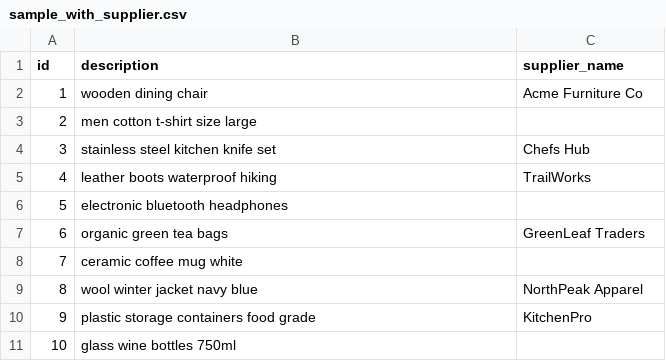
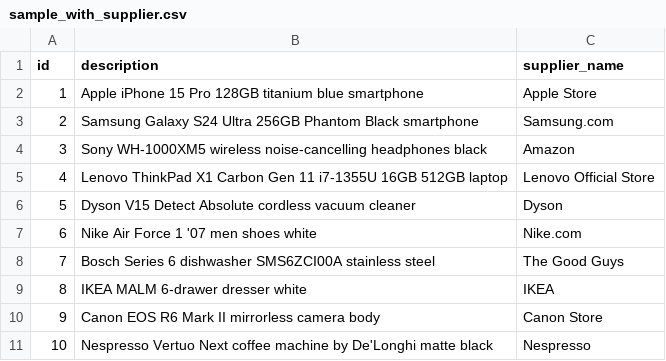
Before and after one commit to Phat0101/AI-classifier, a CSV file: frontend/sample_with_supplier.csv, drawn as a sheet.

```diff
--- a/frontend/sample_with_supplier.csv
+++ b/frontend/sample_with_supplier.csv
@@ -1,11 +1,11 @@
 id,description,supplier_name
-1,wooden dining chair,Acme Furniture Co
-2,men cotton t-shirt size large,
-3,stainless steel kitchen knife set,Chefs Hub
-4,leather boots waterproof hiking,TrailWorks
-5,electronic bluetooth headphones,
-6,organic green tea bags,GreenLeaf Traders
-7,ceramic coffee mug white,
-8,wool winter jacket navy blue,NorthPeak Apparel
-9,plastic storage containers food grade,KitchenPro
-10,glass wine bottles 750ml,
+1,Apple iPhone 15 Pro 128GB titanium blue smartphone,Apple Store
+2,Samsung Galaxy S24 Ultra 256GB Phantom Black smartphone,Samsung.com
+3,Sony WH-1000XM5 wireless noise-cancelling headphones black,Amazon
+4,Lenovo ThinkPad X1 Carbon Gen 11 i7-1355U 16GB 512GB laptop,Lenovo Official Store
+5,Dyson V15 Detect Absolute cordless vacuum cleaner,Dyson
+6,Nike Air Force 1 '07 men shoes white,Nike.com
+7,Bosch Series 6 dishwasher SMS6ZCI00A stainless steel,The Good Guys
+8,IKEA MALM 6-drawer dresser white,IKEA
+9,Canon EOS R6 Mark II mirrorless camera body,Canon Store
+10,Nespresso Vertuo Next coffee machine by De'Longhi matte black,Nespresso
```
Also changed, not shown: 12 other files.
